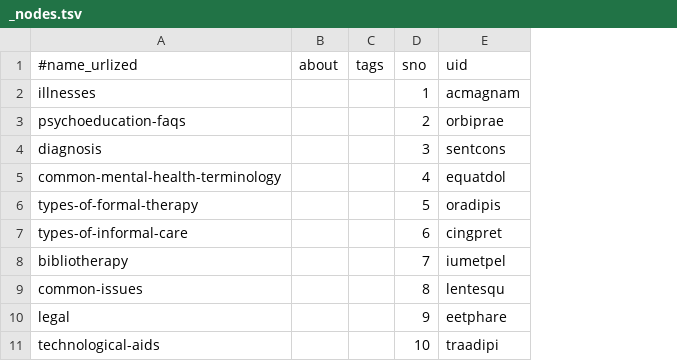
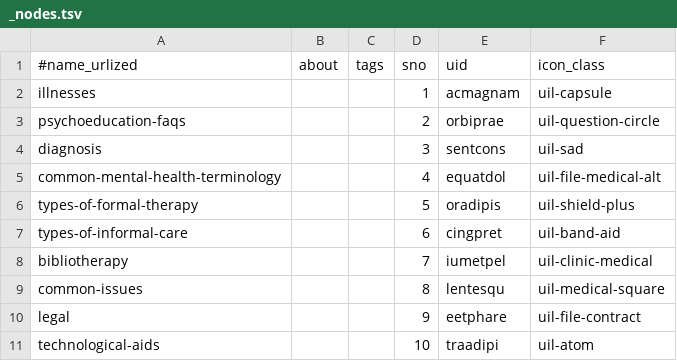
Before and after one commit to AmadeusWebInAction/intrepid, a TSV file: wmm/resources/_nodes.tsv, drawn as a sheet; the diff names each change by its address in the sheet, - before the commit and + after, or states it on an @@ line.

Commit message:
search and resource tiles on homepage

```diff
--- a/wmm/resources/_nodes.tsv
+++ b/wmm/resources/_nodes.tsv
+column F (icon_class), rows 2-11: uil-capsule | uil-question-circle | uil-sad | uil-file-medical-alt | uil-shield-plus | uil-band-aid | uil-clinic-medical | uil-medical-square | uil-file-contract | uil-atom
```
Also changed, not shown: 6 other files.
